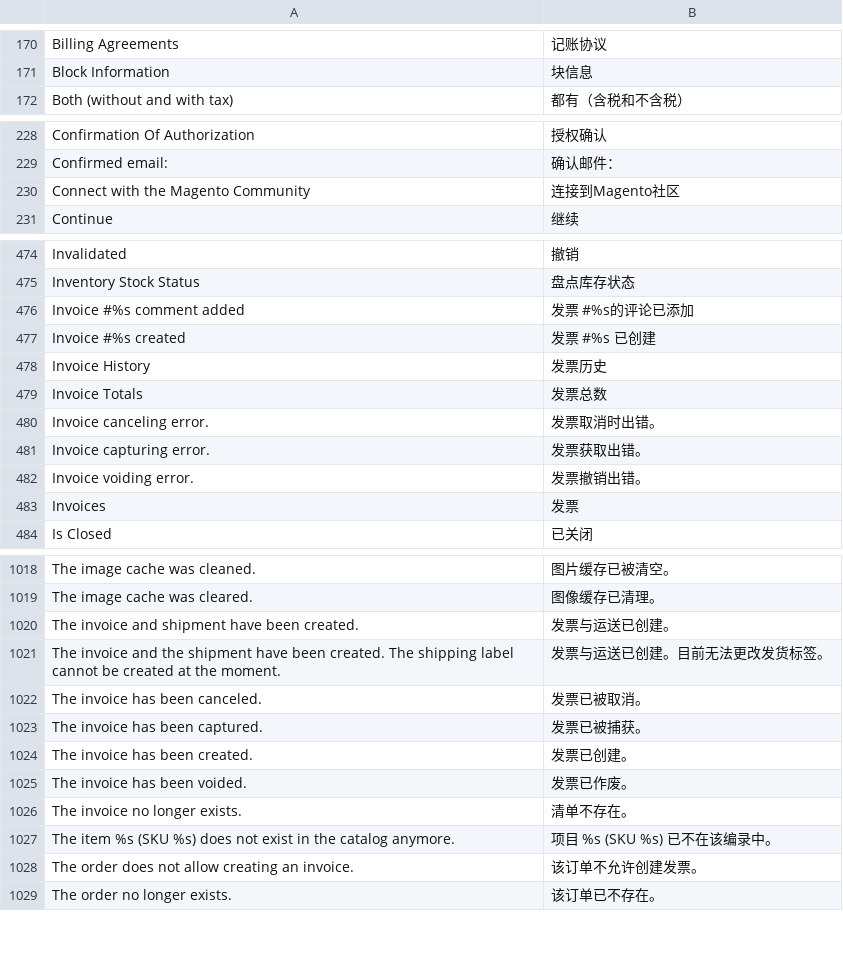
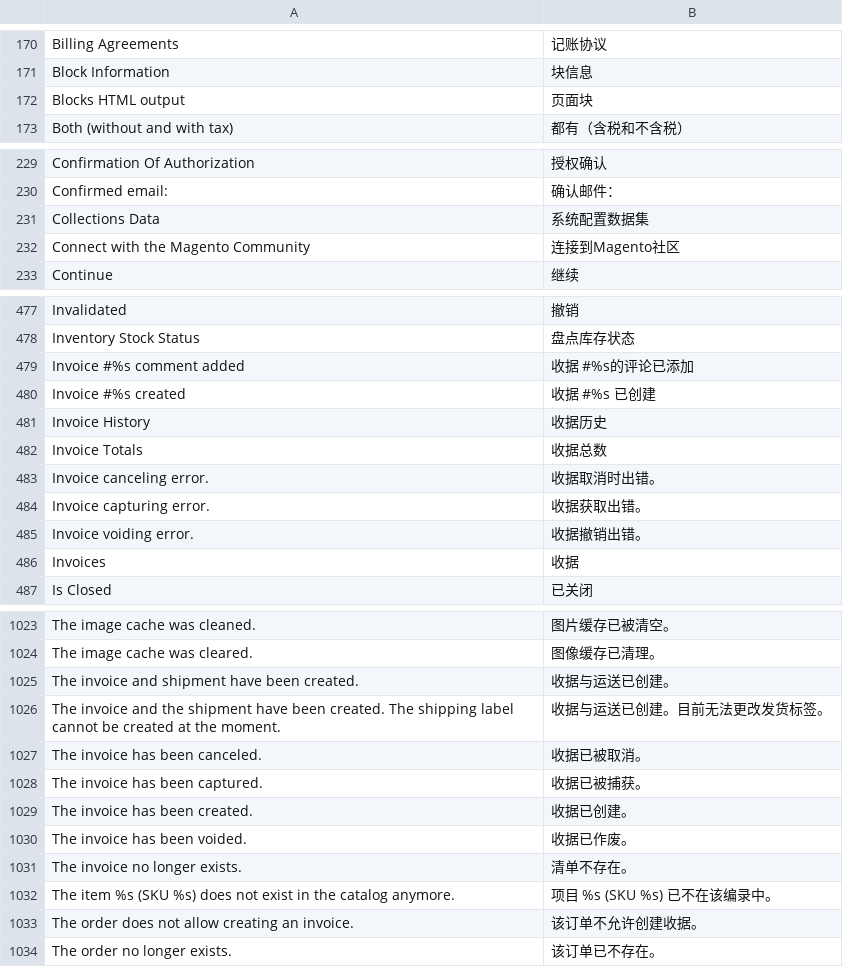
Before and after one commit to guohuadeng/sunpopMagentoTheme, a CSV file: app/locale/zh_CN/Mage_Adminhtml.csv, drawn as a sheet; only a part is shown, gaps mark what is left out; the diff covers the shown part only.

```diff
--- a/app/locale/zh_CN/Mage_Adminhtml.csv
+++ b/app/locale/zh_CN/Mage_Adminhtml.csv
@@ -171,2 +171,3 @@
 "Block Information","块信息"
+"Blocks HTML output","页面块"
 "Both (without and with tax)","都有（含税和不含税）"
@@ -229,2 +230,3 @@
 "Confirmed email:","确认邮件："
+"Collections Data","系统配置数据集"
 "Connect with the Magento Community","连接到Magento社区"
@@ -475,10 +478,10 @@
 "Inventory Stock Status","盘点库存状态"
-"Invoice #%s comment added","发票 #%s的评论已添加"
-"Invoice #%s created","发票 #%s 已创建"
-"Invoice History","发票历史"
-"Invoice Totals","发票总数"
-"Invoice canceling error.","发票取消时出错。"
-"Invoice capturing error.","发票获取出错。"
-"Invoice voiding error.","发票撤销出错。"
-"Invoices","发票"
+"Invoice #%s comment added","收据 #%s的评论已添加"
+"Invoice #%s created","收据 #%s 已创建"
+"Invoice History","收据历史"
+"Invoice Totals","收据总数"
+"Invoice canceling error.","收据取消时出错。"
+"Invoice capturing error.","收据获取出错。"
+"Invoice voiding error.","收据撤销出错。"
+"Invoices","收据"
 "Is Closed","已关闭"
@@ -1019,11 +1024,11 @@
 "The image cache was cleared.","图像缓存已清理。"
-"The invoice and shipment have been created.","发票与运送已创建。"
-"The invoice and the shipment  have been created. The shipping label cannot be created at the moment.","发票与运送已创建。目前无法更改发货标签。"
-"The invoice has been canceled.","发票已被取消。"
-"The invoice has been captured.","发票已被捕获。"
-"The invoice has been created.","发票已创建。"
-"The invoice has been voided.","发票已作废。"
+"The invoice and shipment have been created.","收据与运送已创建。"
+"The invoice and the shipment  have been created. The shipping label cannot be created at the moment.","收据与运送已创建。目前无法更改发货标签。"
+"The invoice has been canceled.","收据已被取消。"
+"The invoice has been captured.","收据已被捕获。"
+"The invoice has been created.","收据已创建。"
+"The invoice has been voided.","收据已作废。"
 "The invoice no longer exists.","清单不存在。"
 "The item %s (SKU %s) does not exist in the catalog anymore.","项目 %s (SKU %s) 已不在该编录中。"
-"The order does not allow creating an invoice.","该订单不允许创建发票。"
+"The order does not allow creating an invoice.","该订单不允许创建收据。"
 "The order no longer exists.","该订单已不存在。"
```
Also changed, not shown: 3 added rows and 15 edited cells elsewhere in this file, app/locale/zh_CN/Mage_Bundle.csv, app/locale/zh_CN/Mage_Catalog.csv, 14 other files.
